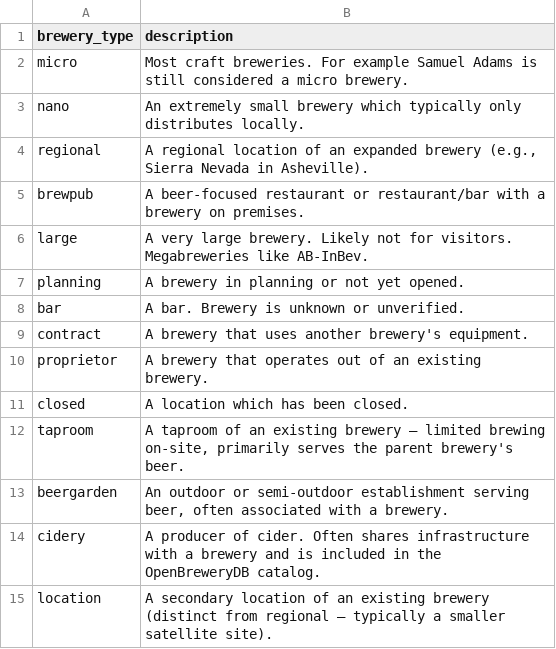
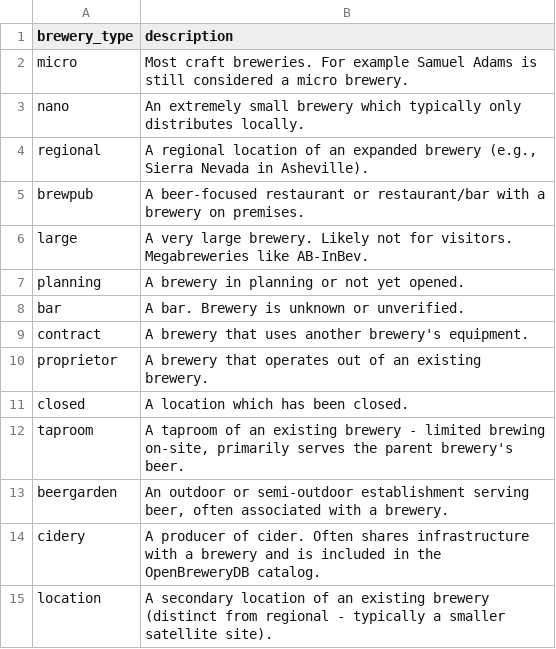
Before and after one commit to gustavolatorre/data_lake, a CSV file: dbt_project/seeds/brewery_type_mapping.csv, drawn as a sheet.

Commit message:
fix(dbt): replace em-dash with ASCII hyphen in seed to unbreak Dremio load
The brewery_type_mapping seed failed on Dremio with:

  Failure in seed brewery_type_mapping (seeds/brewery_type_mapping.csv)
  Runtime Error in seed brewery_type_mapping
  ERROR: AssertionError: to VARCHAR(109) from _UTF-8'...':VARCHAR(103)
         CHARACTER SET "UTF-8" COLLATE "UTF-8$en_US$primary"

The trigger was the em-dash (U+2014) in two descriptions I added in PR #15
(taproom, location). Dremio's planner picks up that the literal carries
COLLATE "UTF-8$en_US$primary" and refuses to widen it to the plain target
VARCHAR. All other rows in the seed are pure ASCII, which is why only those
two rows broke the load.

Fix: swap the two em-dashes for plain ASCII hyphens. Confirmed the file now
has zero bytes > 0x7F.

```diff
--- a/dbt_project/seeds/brewery_type_mapping.csv
+++ b/dbt_project/seeds/brewery_type_mapping.csv
@@ -11,5 +11,5 @@ proprietor,"A brewery that operates out of an existing brewery."
 closed,"A location which has been closed."
-taproom,"A taproom of an existing brewery — limited brewing on-site, primarily serves the parent brewery's beer."
+taproom,"A taproom of an existing brewery - limited brewing on-site, primarily serves the parent brewery's beer."
 beergarden,"An outdoor or semi-outdoor establishment serving beer, often associated with a brewery."
 cidery,"A producer of cider. Often shares infrastructure with a brewery and is included in the OpenBreweryDB catalog."
-location,"A secondary location of an existing brewery (distinct from regional — typically a smaller satellite site)."
+location,"A secondary location of an existing brewery (distinct from regional - typically a smaller satellite site)."
```
